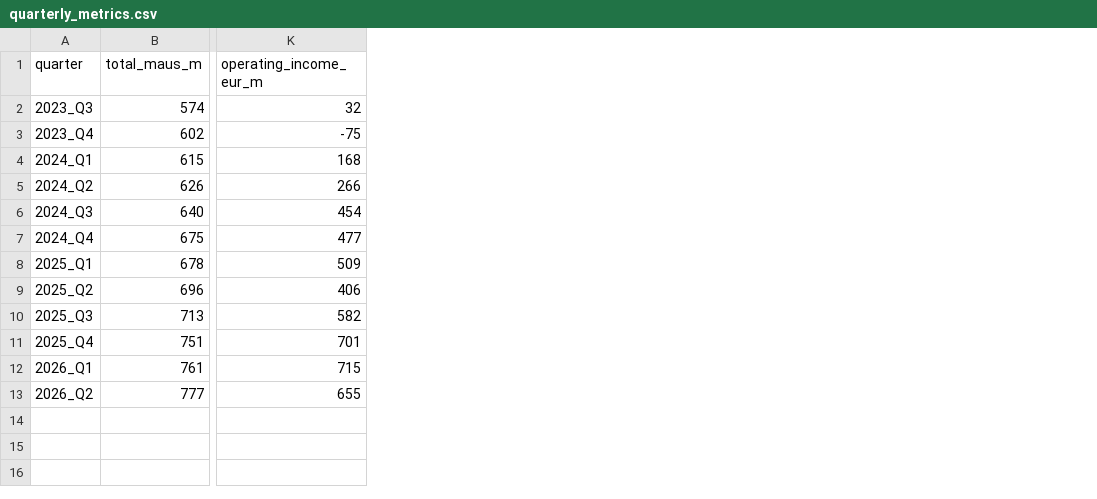
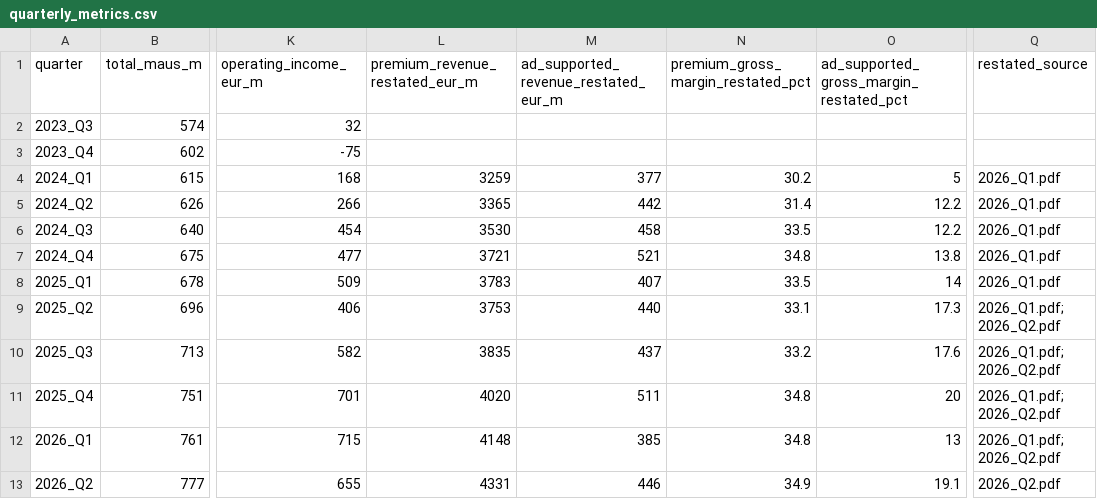
Before and after one commit to suhanajainn/spotify-unit-economics, a CSV file: data/quarterly_metrics.csv, drawn as a sheet; only a part is shown, gaps mark what is left out; the diff names each change by its address in the sheet, - before the commit and + after, or states it on an @@ line.

```diff
--- a/data/quarterly_metrics.csv
+++ b/data/quarterly_metrics.csv
+column L (premium_revenue_restated_eur_m), rows 4-13: 3259 | 3365 | 3530 | 3721 | 3783 | 3753 | 3835 | 4020 | 4148 | 4331
+column M, rows 1-13: ad_supported_revenue_restated_eur_m |  |  | 377 | 442 | 458 | 521 | 407 | 440 | 437 | 511 | 385 | 446
+column N, rows 1-13: premium_gross_margin_restated_pct |  |  | 30.2 | 31.4 | 33.5 | 34.8 | 33.5 | 33.1 | 33.2 | 34.8 | 34.8 | 34.9
+column O, rows 1-13: ad_supported_gross_margin_restated_pct |  |  | 5 | 12.2 | 12.2 | 13.8 | 14 | 17.3 | 17.6 | 20 | 13 | 19.1
+column Q (restated_source), rows 4-13: 2026_Q1.pdf | 2026_Q1.pdf | 2026_Q1.pdf | 2026_Q1.pdf | 2026_Q1.pdf | 2026_Q1.pdf; 2026_Q2.pdf | 2026_Q1.pdf; 2026_Q2.pdf | 2026_Q1.pdf; 2026_Q2.pdf | 2026_Q1.pdf; 2026_Q2.pdf | 2026_Q2.pdf
```
Also changed, not shown: 1 other file.
